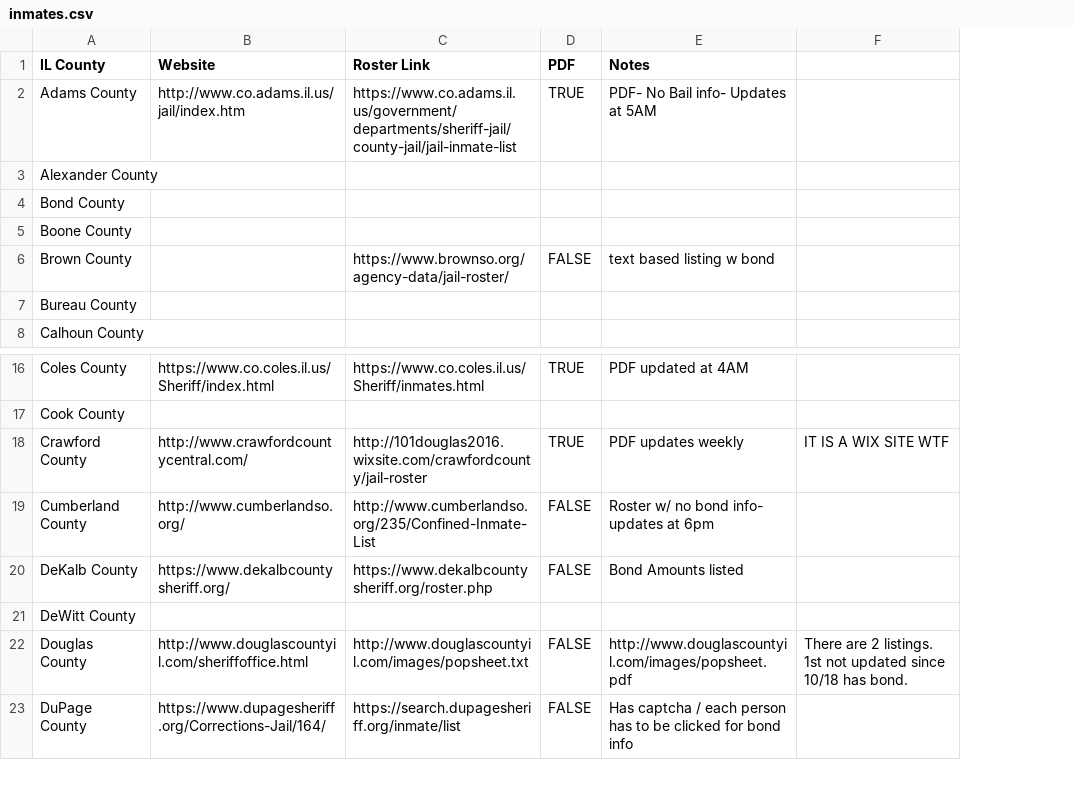
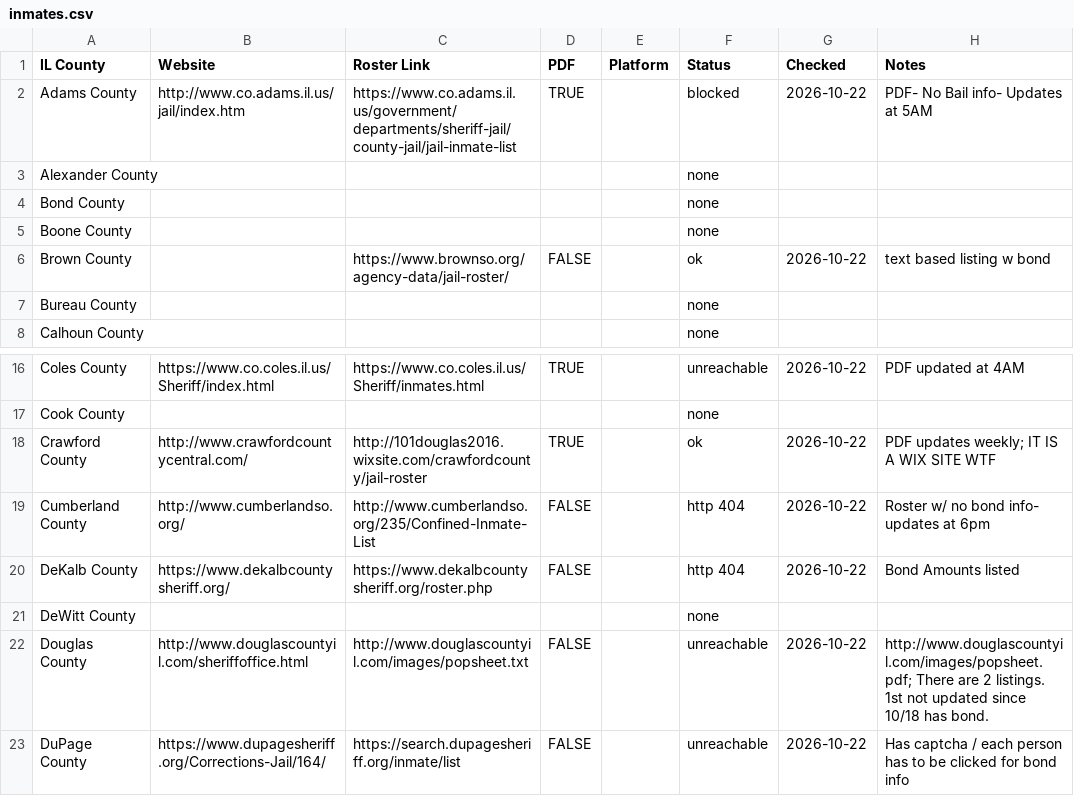
Before and after one commit to the-radiativity-company/inmates, a CSV file: inmates.csv, drawn as a sheet; only a part is shown, gaps mark what is left out; removed rows and columns are numbered as before the commit, all else as after; the diff names each change by its address in the sheet, - before the commit and + after, or states it on an @@ line.

Commit message:
records the 2026-10-22 roster survey in the index
12 of 39 links answer, 3 redirect elsewhere, 2 refuse bots, 9 are gone,
13 do not respond. Platform is recognized for Macon, Kendall, Kankakee,
Will (newworld), Stephenson (archonix), and Woodford (bluhorse).

```diff
--- a/inmates.csv
+++ b/inmates.csv
+column E (Platform), empty
+column F (Status), rows 2-8: blocked | none | none | none | ok | none | none; rows 16-23: unreachable | none | ok | http 404 | http 404 | none | unreachable | unreachable
+column G (Checked), rows 2-6: 2026-10-22 |  |  |  | 2026-10-22; rows 16-23: 2026-10-22 |  | 2026-10-22 | 2026-10-22 | 2026-10-22 |  | 2026-10-22 | 2026-10-22
-column F, rows 18-22: IT IS A WIX SITE WTF |  |  |  | There are 2 listings. 1st not updated since 10/18 has bond.
-H18 (Notes): PDF updates weekly
+H18 (Notes): PDF updates weekly; IT IS A WIX SITE WTF
-H22 (Notes): http://www.douglascountyil.com/images/popsheet.pdf
+H22 (Notes): http://www.douglascountyil.com/images/popsheet.pdf; There are 2 listings. 1st not updated since 10/18 has bond.
```
